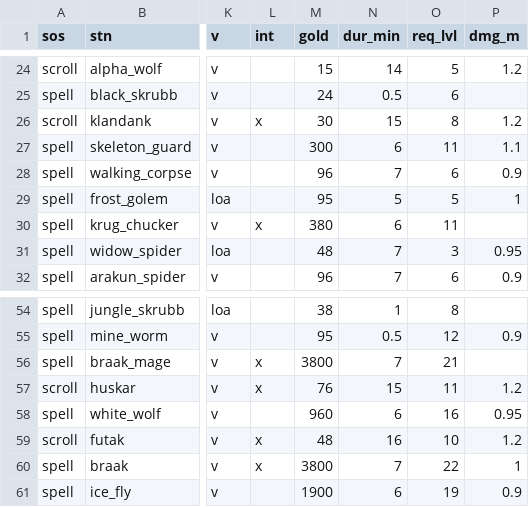
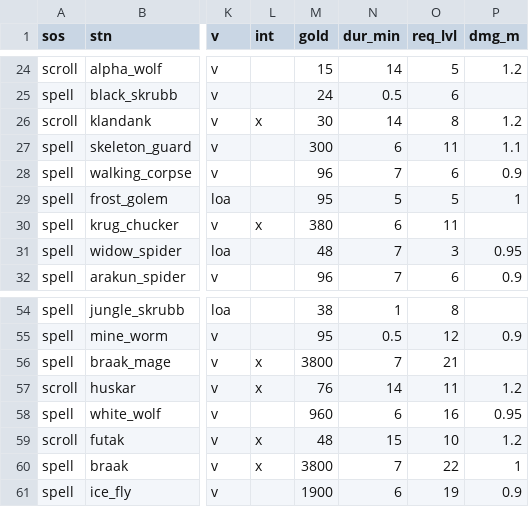
Before and after one commit to foerstj/sumcol, a CSV file: world/contentdb/templates.jinja/sumcol/interactive/{{sos}}-summon-{{mc}}-{{ct}}-{{ft}}-{{v}}-{{stn}}.gas.csv, drawn as a sheet; only a part is shown, gaps mark what is left out; the diff names each change by its address in the sheet, - before the commit and + after, or states it on an @@ line.

```diff
--- a/world/contentdb/templates.jinja/sumcol/interactive/{{sos}}-summon-{{mc}}-{{ct}}-{{ft}}-{{v}}-{{stn}}.gas.csv
+++ b/world/contentdb/templates.jinja/sumcol/interactive/{{sos}}-summon-{{mc}}-{{ct}}-{{ft}}-{{v}}-{{stn}}.gas.csv
-N26 (dur_min): 15
+N26 (dur_min): 14
-N57 (dur_min): 15
+N57 (dur_min): 14
-N59 (dur_min): 16
+N59 (dur_min): 15
```
Also changed, not shown: 3 other files.
